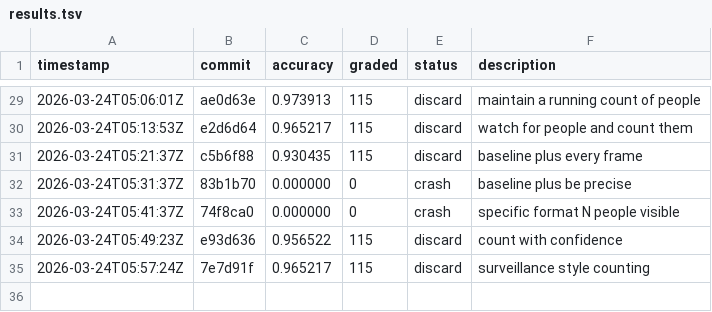
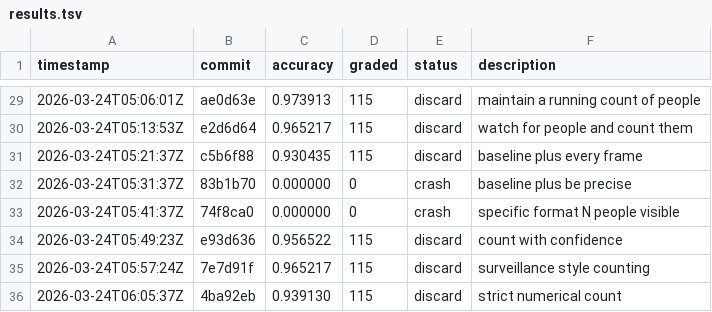
Before and after one commit to Clamepending/videomemory, a TSV file: prompt_hustle/results.tsv, drawn as a sheet; only a part is shown, gaps mark what is left out.

Commit message:
results: discard strict numerical count (0.939130)

```diff
--- a/prompt_hustle/results.tsv
+++ b/prompt_hustle/results.tsv
@@ -35 +35,2 @@ timestamp	commit	accuracy	graded	status	description
 2026-03-24T05:57:24Z	7e7d91f	0.965217	115	discard	surveillance style counting
+2026-03-24T06:05:37Z	4ba92eb	0.939130	115	discard	strict numerical count
```
Also changed, not shown: 1 other file.
